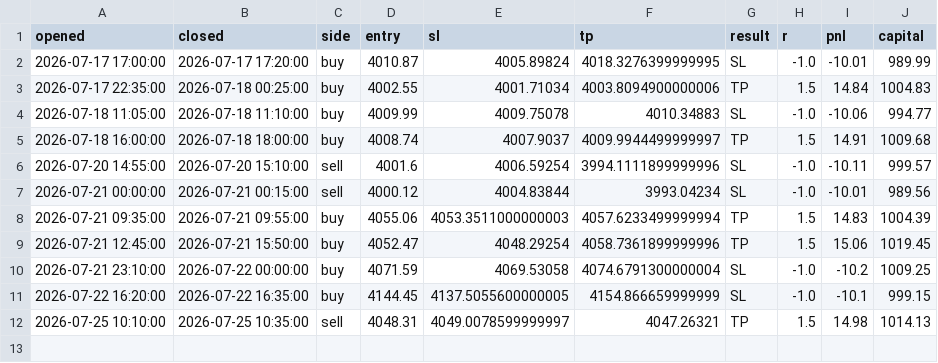
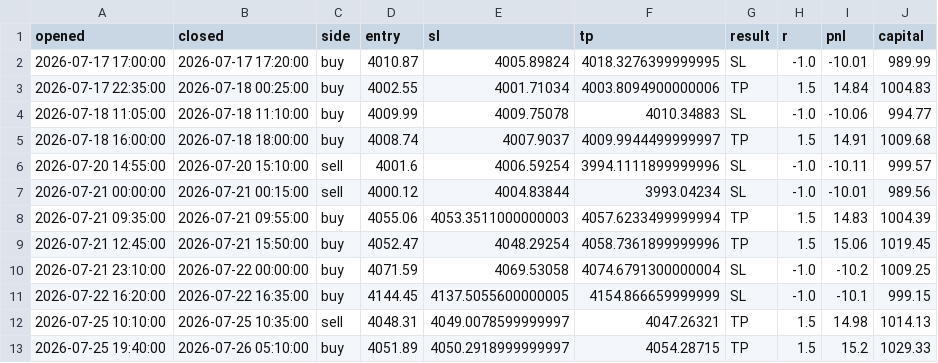
Before and after one commit to ohnonpaslui/New-bot-3, a CSV file: trades/ote.csv, drawn as a sheet.

```diff
--- a/trades/ote.csv
+++ b/trades/ote.csv
@@ -12 +12,2 @@ opened,closed,side,entry,sl,tp,result,r,pnl,capital
 2026-07-25 10:10:00,2026-07-25 10:35:00,sell,4048.31,4049.0078599999997,4047.26321,TP,1.5,14.98,1014.13
+2026-07-25 19:40:00,2026-07-26 05:10:00,buy,4051.89,4050.2918999999997,4054.28715,TP,1.5,15.2,1029.33
```
Also changed, not shown: 1 other file.
